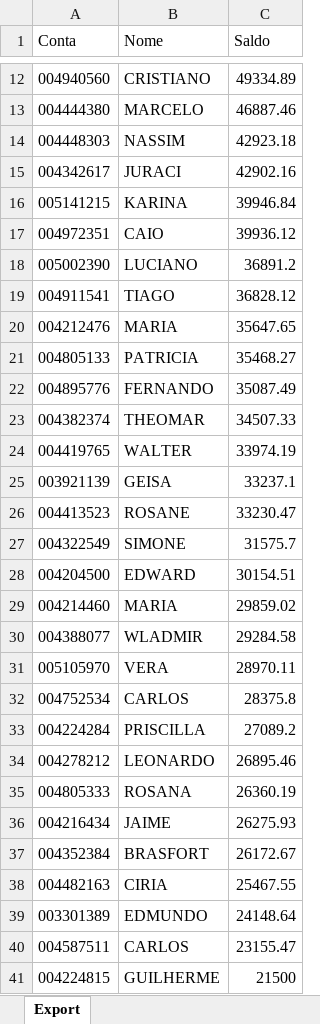
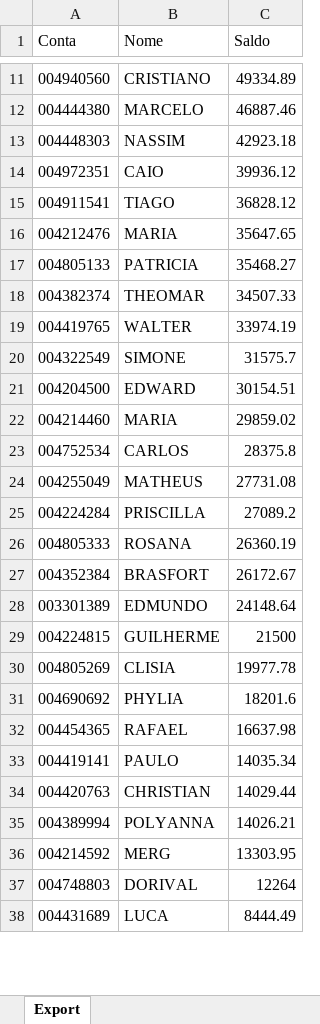
Before and after one commit to lauroteles/app_mesa_de_opera-es_corrigido, an Excel workbook: Saldo.xlsx, sheet Export, drawn as a sheet; only a part is shown, gaps mark what is left out; the shorter side is filled out with more unchanged rows; values as stored, in another font and other column widths than the file's, no borders; removed rows and columns are numbered as before the commit, all else as after; the diff covers the shown part only; the diff names each change by its address in the sheet, - before the commit and + after, or states it on an @@ line.

Commit message:
Add files via upload

```diff
--- a/Saldo.xlsx (sheet Export)
+++ b/Saldo.xlsx (sheet Export)
-row 15: 004342617 | JURACI | 42902.16
-row 16: 005141215 | KARINA | 39946.84
-row 18: 005002390 | LUCIANO | 36891.2
-row 22: 004895776 | FERNANDO | 35087.49
-row 25: 003921139 | GEISA | 33237.1
-row 26: 004413523 | ROSANE | 33230.47
-row 30: 004388077 | WLADMIR | 29284.58
-row 31: 005105970 | VERA | 28970.11
+row 24: 004255049 | MATHEUS | 27731.08
-row 34: 004278212 | LEONARDO | 26895.46
-row 36: 004216434 | JAIME | 26275.93
-row 38: 004482163 | CIRIA | 25467.55
-row 40: 004587511 | CARLOS | 23155.47
```
Also changed, not shown: 17 added rows, 23 removed rows and 1 edited cell elsewhere in this sheet.
